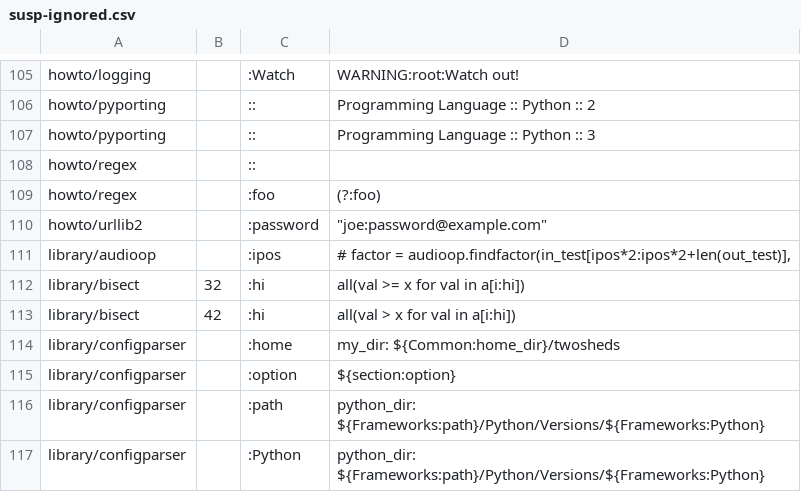
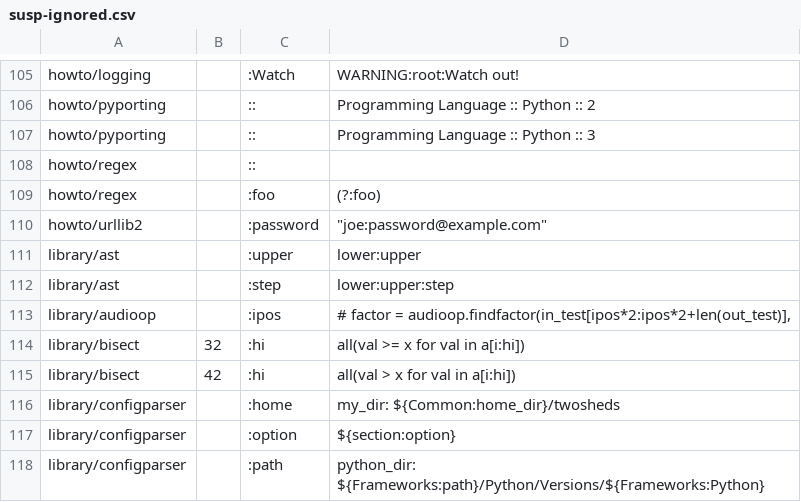
Before and after one commit to Elgamal1b/cpython, a CSV file: Doc/tools/susp-ignored.csv, drawn as a sheet; only a part is shown, gaps mark what is left out; the shorter side is filled out with more unchanged rows; the diff names each change by its address in the sheet, - before the commit and + after, or states it on an @@ line.

Commit message:
bpo-34822: Simplify AST for subscription. (GH-9605)
* Remove the slice type.
* Make Slice a kind of the expr type instead of the slice type.
* Replace ExtSlice(slices) with Tuple(slices, Load()).
* Replace Index(value) with a value itself.

All non-terminal nodes in AST for expressions are now of the expr type.

```diff
--- a/Doc/tools/susp-ignored.csv
+++ b/Doc/tools/susp-ignored.csv
+row 111: library/ast |  | :upper | lower:upper
+row 112: library/ast |  | :step | lower:upper:step
```
Also changed, not shown: 14 other files.
